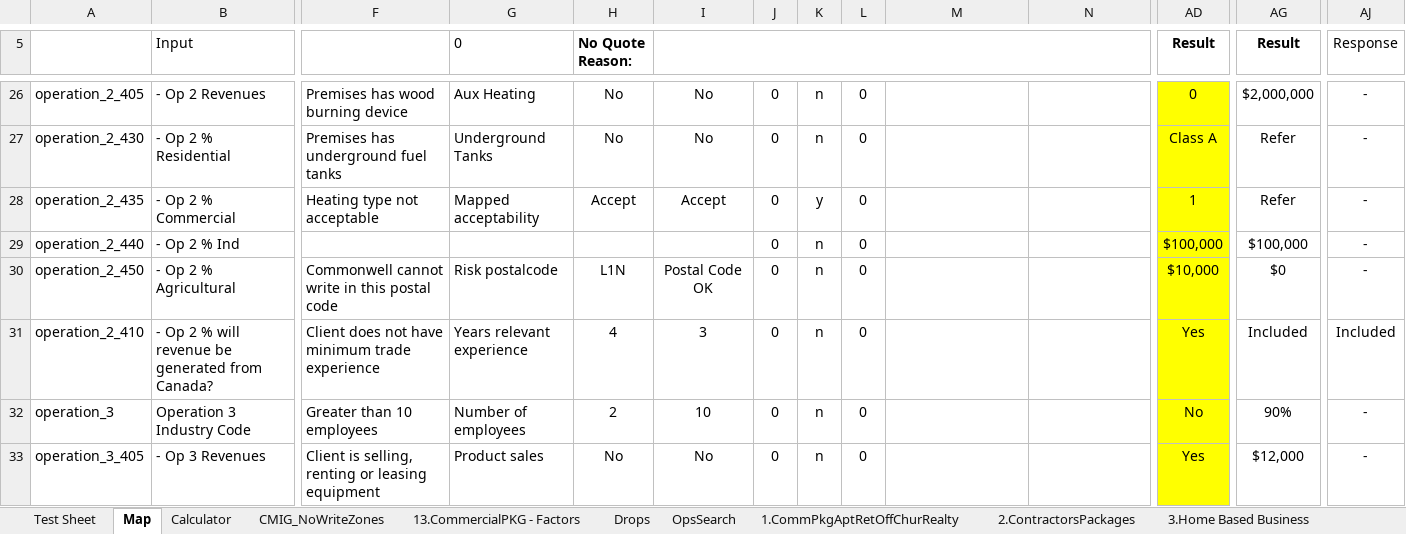
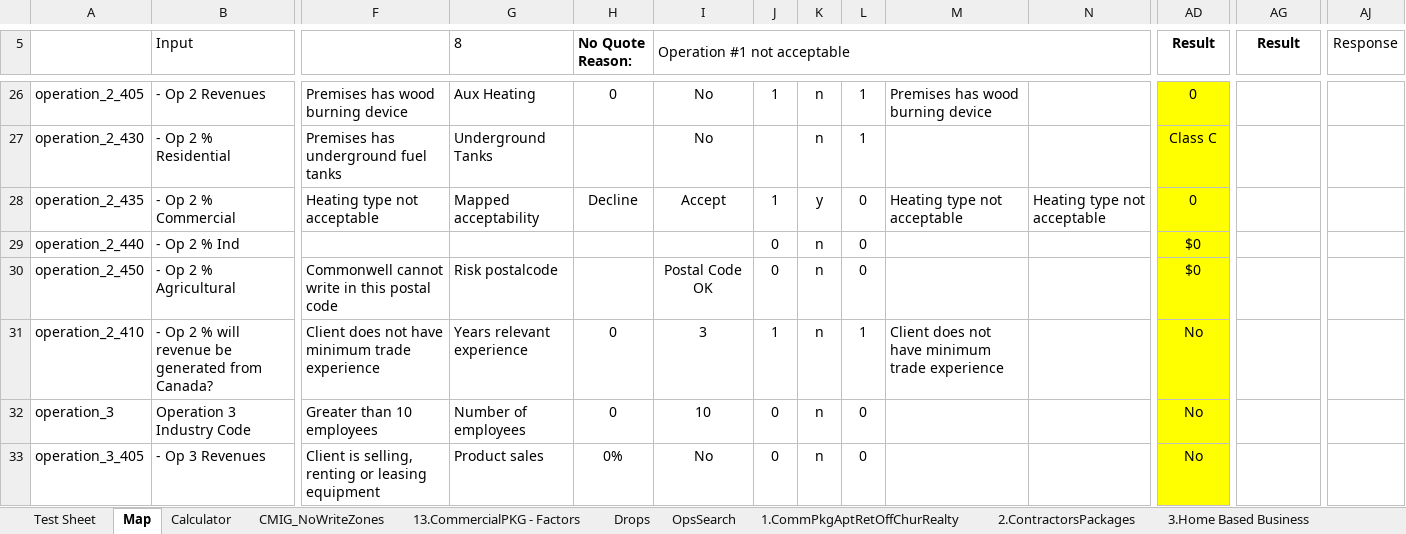
Before and after one commit to Quotey-Dev/service-excel-api, an Excel workbook: ExcelFiles/Commonwell_Contractors_Gold_20220325.xlsm, sheet Map, drawn as a sheet; only a part is shown, gaps mark what is left out; values as stored, in another font and other column widths than the file's, no borders; conditional formats not drawn; the diff covers the shown part only; the diff names each change by its address in the sheet, - before the commit and + after, or states it on an @@ line.

```diff
--- a/ExcelFiles/Commonwell_Contractors_Gold_20220325.xlsm (sheet Map)
+++ b/ExcelFiles/Commonwell_Contractors_Gold_20220325.xlsm (sheet Map)
-G5: 0
+G5: 8
-I5: (empty)
+I5: Operation #1 not acceptable
-H26 (No Quote Reason:): No
+H26 (No Quote Reason:): 0
-J26: 0
+J26: 1
-L26:L27: 0
+L26:L27: 1
-M26: (empty)
+M26: Premises has wood burning device
-AG26 (Result): $2,000,000
+AG26 (Result): (empty)
-AJ26:AJ30 (Response): -
+AJ26:AJ30 (Response): (empty)
-H27 (No Quote Reason:): No
+H27 (No Quote Reason:): (empty)
-J27: 0
+J27: (empty)
-AD27 (Result): Class A
+AD27 (Result): Class C
-AG27:AG28 (Result): Refer
+AG27:AG28 (Result): (empty)
-H28 (No Quote Reason:): Accept
+H28 (No Quote Reason:): Decline
-J28: 0
+J28: 1
-M28: (empty)
+M28: Heating type not acceptable
-N28: (empty)
+N28: Heating type not acceptable
-AD28 (Result): 1
+AD28 (Result): 0
-AD29 (Result): $100,000
+AD29 (Result): $0
-AG29 (Result): $100,000
+AG29 (Result): (empty)
-H30 (No Quote Reason:): L1N
+H30 (No Quote Reason:): (empty)
-AD30 (Result): $10,000
+AD30 (Result): $0
-AG30 (Result): $0
+AG30 (Result): (empty)
-H31 (No Quote Reason:): 4
+H31 (No Quote Reason:): 0
-J31: 0
+J31: 1
-L31: 0
+L31: 1
-M31: (empty)
+M31: Client does not have minimum trade experience
-AD31 (Result): Yes
+AD31 (Result): No
-AG31 (Result): Included
+AG31 (Result): (empty)
-AJ31 (Response): Included
+AJ31 (Response): (empty)
-H32 (No Quote Reason:): 2
+H32 (No Quote Reason:): 0
-AG32 (Result): 90%
+AG32 (Result): (empty)
-AJ32:AJ33 (Response): -
+AJ32:AJ33 (Response): (empty)
-H33 (No Quote Reason:): No
+H33 (No Quote Reason:): 0%
-AD33 (Result): Yes
+AD33 (Result): No
-AG33 (Result): $12,000
+AG33 (Result): (empty)
```
Also changed, not shown: 5 added rows, 5 removed rows and 473 edited cells elsewhere in this sheet, sheet Calculator, sheet Test Sheet, formulas that keep their value, charts or pictures, ExcelFiles/Commonwell_Contractors_Conected_20220325.xlsm, 1 other file.
